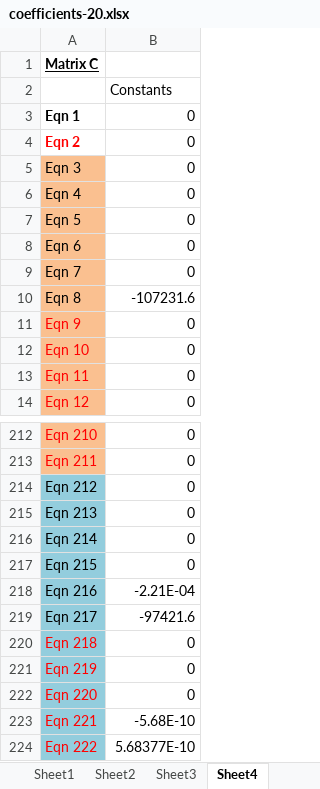
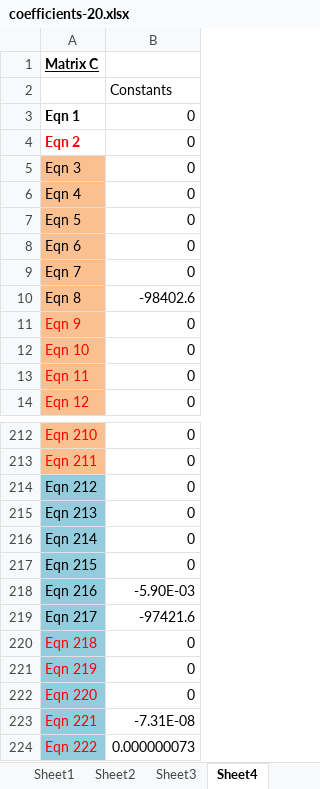
Before and after one commit to tamfr/treebeard, an Excel workbook: pipe/coefficients-20.xlsx, sheet Sheet4, drawn as a sheet; only a part is shown, gaps mark what is left out; values as stored, in another font and other column widths than the file's, no borders; the diff names each change by its address in the sheet, - before the commit and + after, or states it on an @@ line.

```diff
--- a/pipe/coefficients-20.xlsx (sheet Sheet4)
+++ b/pipe/coefficients-20.xlsx (sheet Sheet4)
-B10: -107231.6
+B10: -98402.6
-B218: -2.21E-04
+B218: -5.90E-03
-B223: -5.68E-10
+B223: -7.31E-08
-B224: 5.68377E-10
+B224: 0.000000073
```
Also changed, not shown: sheet Sheet1, sheet Sheet2, sheet Sheet3, formulas that keep their value, 2 other files.
